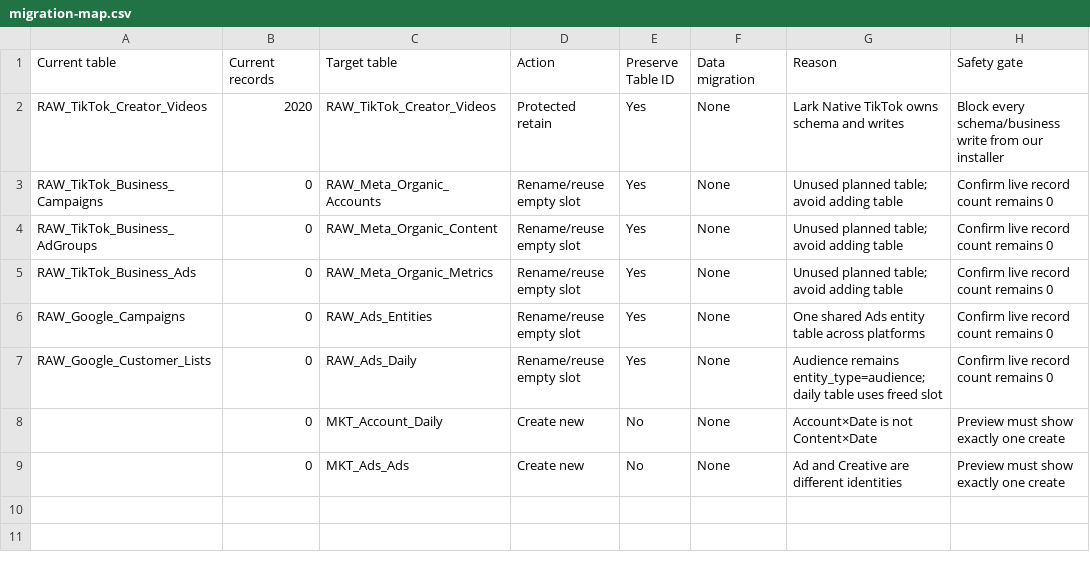
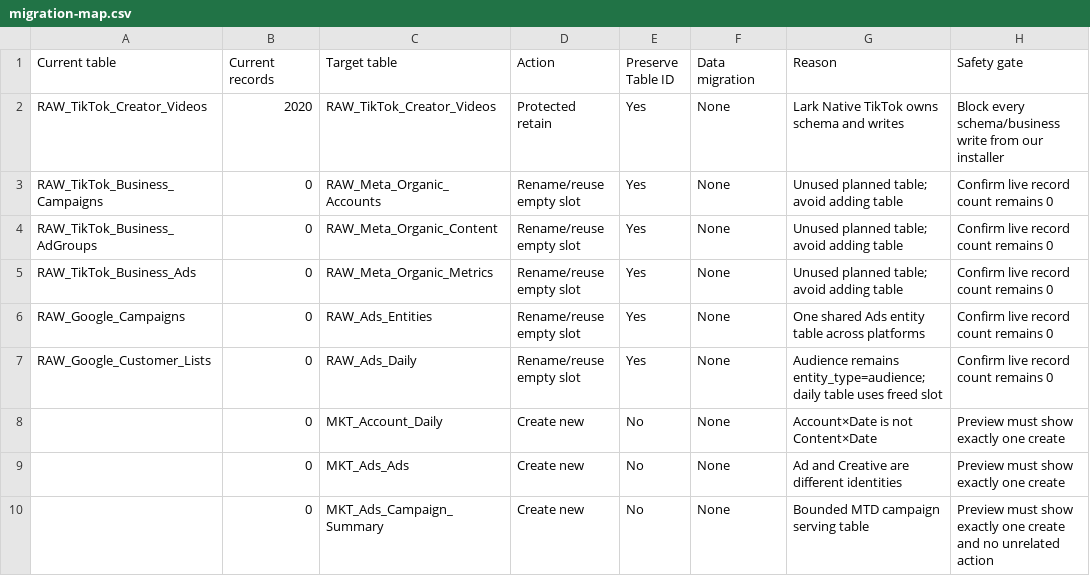
Before and after one commit to kasinpod-40/social-marketing-integration, a CSV file: docs/shared-table-blueprint-v0.12.1/migration-map.csv, drawn as a sheet.

```diff
--- a/docs/shared-table-blueprint-v0.12.1/migration-map.csv
+++ b/docs/shared-table-blueprint-v0.12.1/migration-map.csv
@@ -9 +9,2 @@ RAW_Google_Customer_Lists,0,RAW_Ads_Daily,Rename/reuse empty slot,Yes,None,Audie
 ,0,MKT_Ads_Ads,Create new,No,None,Ad and Creative are different identities,Preview must show exactly one create
+,0,MKT_Ads_Campaign_Summary,Create new,No,None,Bounded MTD campaign serving table,Preview must show exactly one create and no unrelated action
```
Also changed, not shown: docs/shared-table-blueprint-v0.12.1/fields.csv, docs/shared-table-blueprint-v0.12.1/table-inventory.csv, 22 other files.
